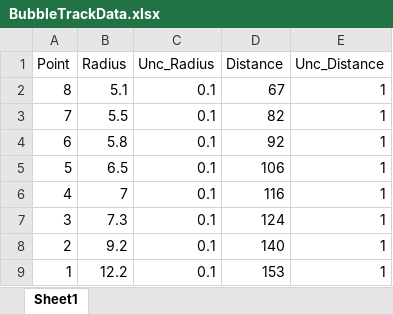
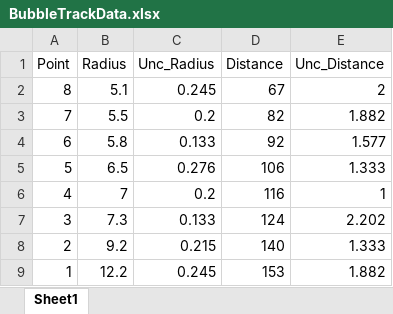
Before and after one commit to dopdahl16/PHYS-281, an Excel workbook: BubbleTrackData.xlsx, sheet Sheet1, drawn as a sheet; values as stored, in another font and other column widths than the file's, no borders; the diff names each change by its address in the sheet, - before the commit and + after, or states it on an @@ line.

Commit message:
Updated uncertainties
Need to change them again - instead of simply adding the measurement and statistical uncertainties, add in quadrature!

```diff
--- a/BubbleTrackData.xlsx (sheet Sheet1)
+++ b/BubbleTrackData.xlsx (sheet Sheet1)
-C2 (Unc_Radius): 0.1
+C2 (Unc_Radius): 0.245
-E2 (Unc_Distance): 1
+E2 (Unc_Distance): 2
-C3 (Unc_Radius): 0.1
+C3 (Unc_Radius): 0.2
-E3 (Unc_Distance): 1
+E3 (Unc_Distance): 1.882
-C4 (Unc_Radius): 0.1
+C4 (Unc_Radius): 0.133
-E4 (Unc_Distance): 1
+E4 (Unc_Distance): 1.577
-C5 (Unc_Radius): 0.1
+C5 (Unc_Radius): 0.276
-E5 (Unc_Distance): 1
+E5 (Unc_Distance): 1.333
-C6 (Unc_Radius): 0.1
+C6 (Unc_Radius): 0.2
-C7 (Unc_Radius): 0.1
+C7 (Unc_Radius): 0.133
-E7 (Unc_Distance): 1
+E7 (Unc_Distance): 2.202
-C8 (Unc_Radius): 0.1
+C8 (Unc_Radius): 0.215
-E8 (Unc_Distance): 1
+E8 (Unc_Distance): 1.333
-C9 (Unc_Radius): 0.1
+C9 (Unc_Radius): 0.245
-E9 (Unc_Distance): 1
+E9 (Unc_Distance): 1.882
```
